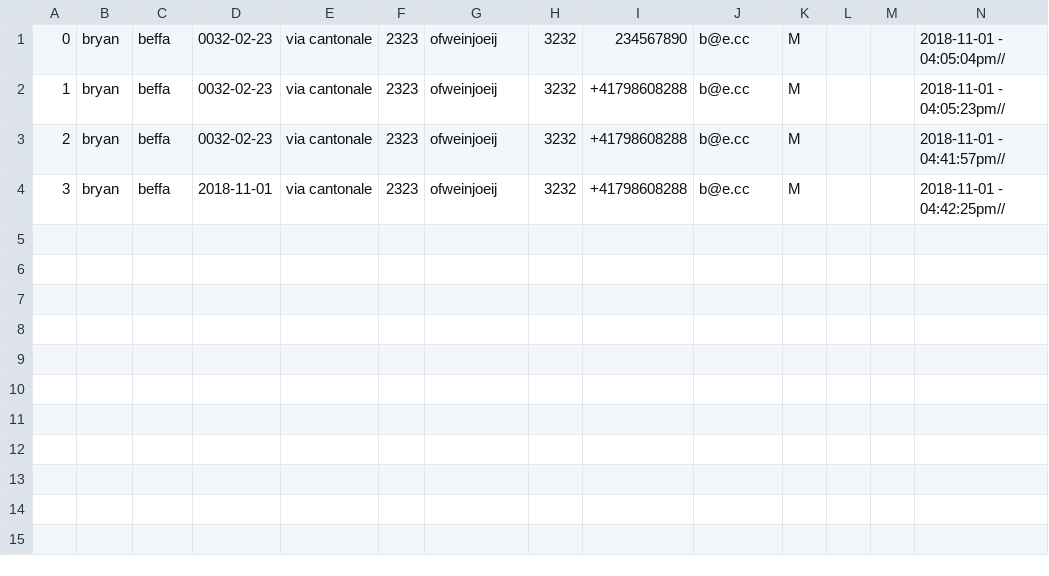
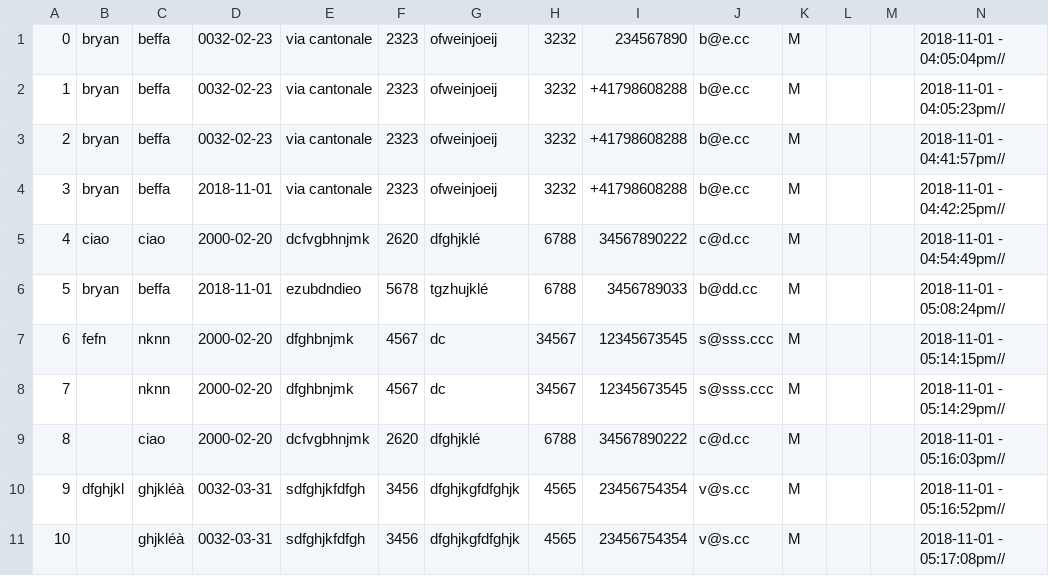
Before and after one commit to bryanbeffa/progetto1, a CSV file: src/Registrazioni/Registrazione_2018-11-01.csv, drawn as a sheet.

```diff
--- a/src/Registrazioni/Registrazione_2018-11-01.csv
+++ b/src/Registrazioni/Registrazione_2018-11-01.csv
@@ -4 +4,8 @@
 3;bryan;beffa;2018-11-01;via cantonale;2323;ofweinjoeij;3232;+41798608288;b@e.cc;M;;;2018-11-01 - 04:42:25pm//
+4;ciao;ciao;2000-02-20;dcfvgbhnjmk;2620;dfghjklé;6788;34567890222;c@d.cc;M;;;2018-11-01 - 04:54:49pm//
+5;bryan;beffa;2018-11-01;ezubdndieo;5678;tgzhujklé;6788;3456789033;b@dd.cc;M;;;2018-11-01 - 05:08:24pm//
+6;fefn;nknn;2000-02-20;dfghbnjmk;4567;dc;34567;12345673545;s@sss.ccc;M;;;2018-11-01 - 05:14:15pm//
+7;       ;nknn;2000-02-20;dfghbnjmk;4567;dc;34567;12345673545;s@sss.ccc;M;;;2018-11-01 - 05:14:29pm//
+8;    ;ciao;2000-02-20;dcfvgbhnjmk;2620;dfghjklé;6788;34567890222;c@d.cc;M;;;2018-11-01 - 05:16:03pm//
+9;dfghjkl;ghjkléà;0032-03-31;sdfghjkfdfgh;3456;dfghjkgfdfghjk;4565;23456754354;v@s.cc;M;;;2018-11-01 - 05:16:52pm//
+10;      ;ghjkléà;0032-03-31;sdfghjkfdfgh;3456;dfghjkgfdfghjk;4565;23456754354;v@s.cc;M;;;2018-11-01 - 05:17:08pm//
```
Also changed, not shown: src/Registrazioni/Registrazioni_tutte.csv, 1 other file.
